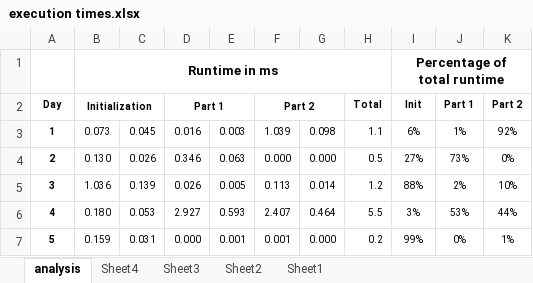
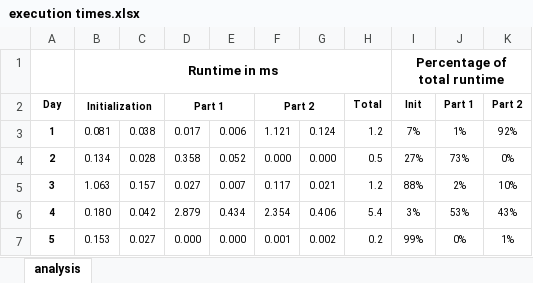
Before and after one commit to arnokamphuis/AdventOfCode, an Excel workbook: 2020/analysis/execution times.xlsx, sheet analysis, drawn as a sheet; only a part is shown; values as stored, in another font and other column widths than the file's, no borders; charts and pictures and conditional formats not drawn; the diff covers the shown part only; the diff names each change by its address in the sheet, - before the commit and + after, or states it on an @@ line.

Commit message:
Analysis updated

```diff
--- a/2020/analysis/execution times.xlsx (sheet analysis)
+++ b/2020/analysis/execution times.xlsx (sheet analysis)
-sheet tab: Sheet4
-sheet tab: Sheet3
-sheet tab: Sheet2
-sheet tab: Sheet1
-B3: 0.073
+B3: 0.081
-C3: 0.045
+C3: 0.038
-D3: 0.016
+D3: 0.017
-E3: 0.003
+E3: 0.006
-F3: 1.039
+F3: 1.121
-G3: 0.098
+G3: 0.124
-H3: 1.1
+H3: 1.2
-I3: 6%
+I3: 7%
-B4: 0.130
+B4: 0.134
-C4: 0.026
+C4: 0.028
-D4: 0.346
+D4: 0.358
-E4: 0.063
+E4: 0.052
-B5: 1.036
+B5: 1.063
-C5: 0.139
+C5: 0.157
-D5: 0.026
+D5: 0.027
-E5: 0.005
+E5: 0.007
-F5: 0.113
+F5: 0.117
-G5: 0.014
+G5: 0.021
-C6: 0.053
+C6: 0.042
-D6: 2.927
+D6: 2.879
-E6: 0.593
+E6: 0.434
-F6: 2.407
+F6: 2.354
-G6: 0.464
+G6: 0.406
-H6: 5.5
+H6: 5.4
-K6: 44%
+K6: 43%
-B7: 0.159
+B7: 0.153
-C7: 0.031
+C7: 0.027
-E7: 0.001
+E7: 0.000
-G7: 0.000
+G7: 0.002
```
Also changed, not shown: 99 edited cells elsewhere in this sheet, charts or pictures.
